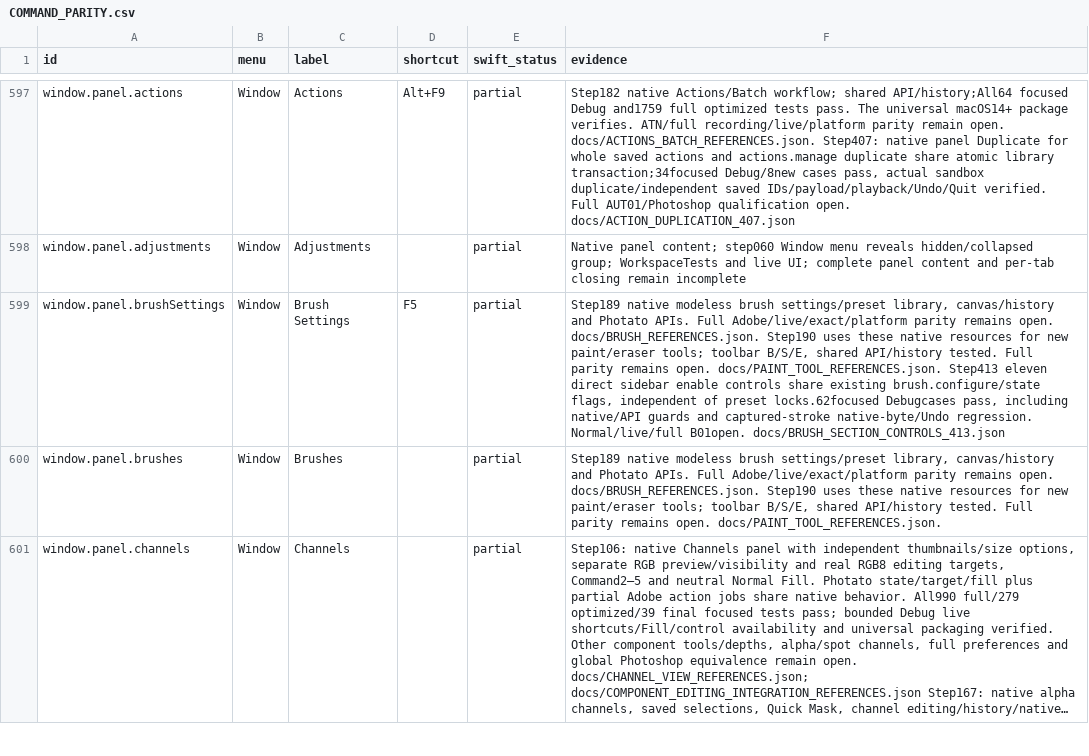
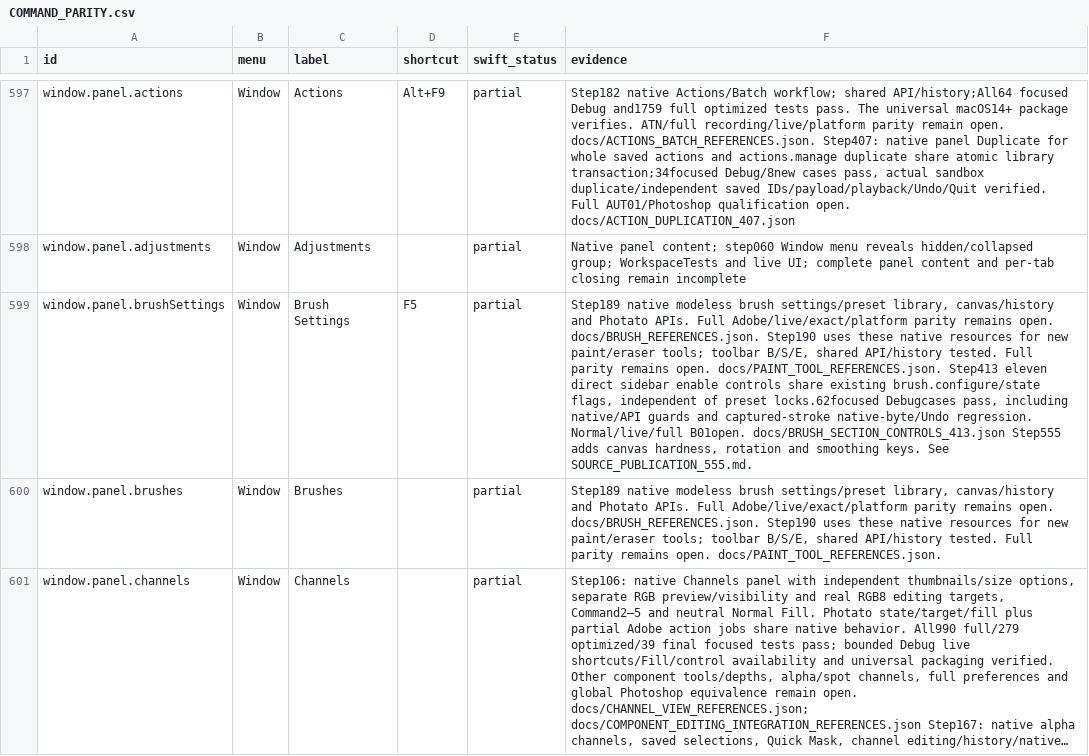
Before and after one commit to ForensicIntelligence/Photato, a CSV file: PhotoCraftSwift/docs/COMMAND_PARITY.csv, drawn as a sheet; only a part is shown, gaps mark what is left out; long unchanged cells end in …; the diff names each change by its address in the sheet, - before the commit and + after, or states it on an @@ line.

Commit message:
Add brush hardness, angle and smoothing shortcuts (555)

```diff
--- a/PhotoCraftSwift/docs/COMMAND_PARITY.csv
+++ b/PhotoCraftSwift/docs/COMMAND_PARITY.csv
-F599 (evidence): …B01open. docs/BRUSH_SECTION_CONTROLS_413.json
+F599 (evidence): …B01open. docs/BRUSH_SECTION_CONTROLS_413.json Step555 adds canvas hardness, rotation and smoothing keys. See SOURCE_PUBLICATION_555.md.
```
Also changed, not shown: 23 other files.
